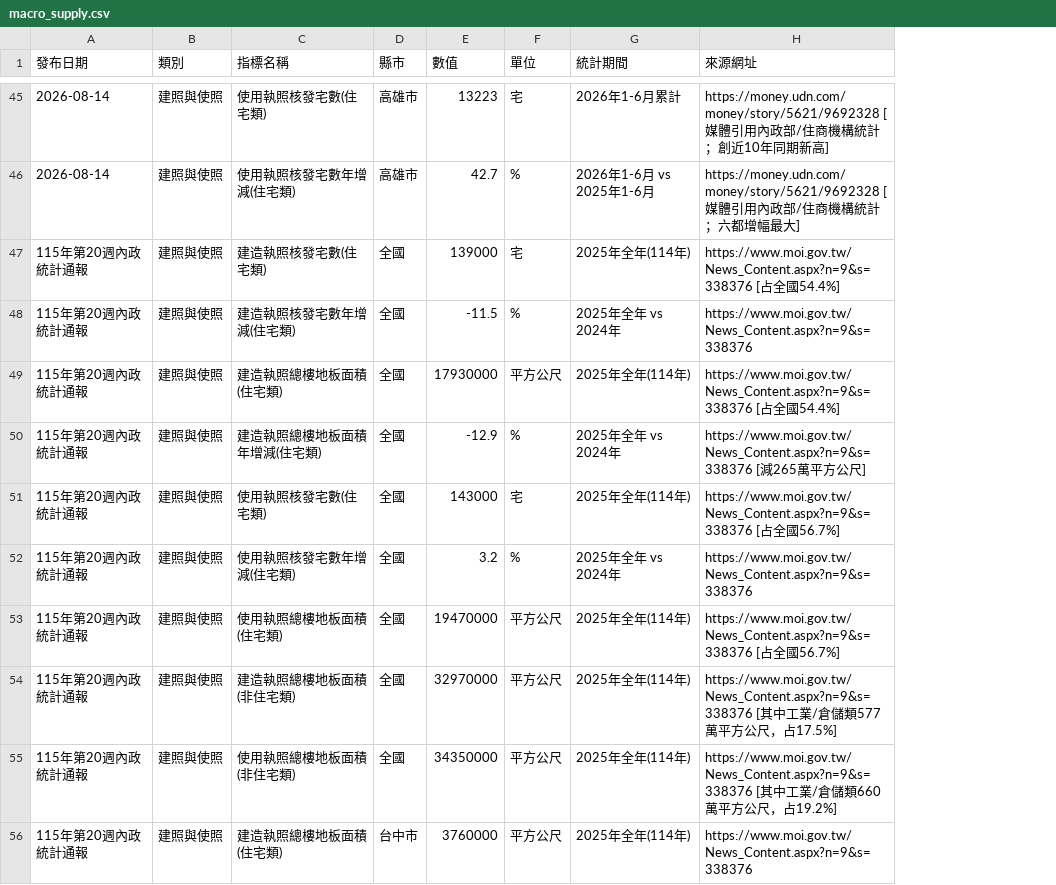
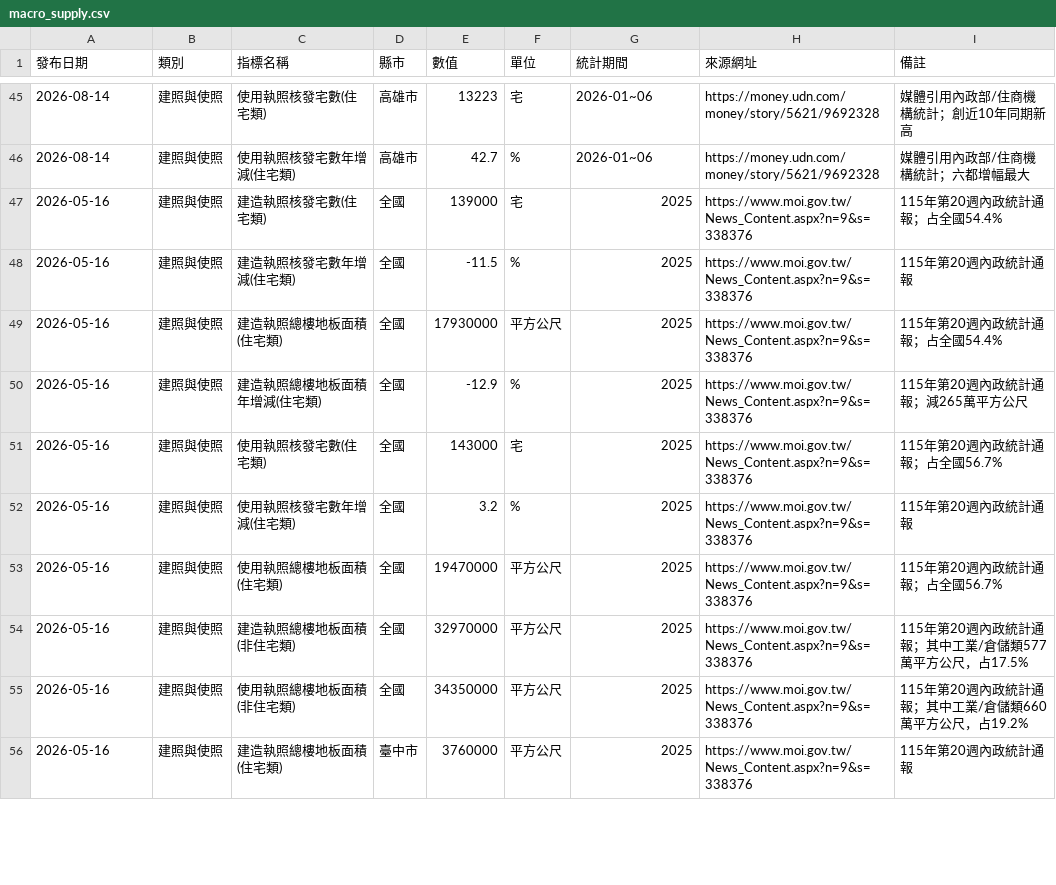
Before and after one commit to kit169378/taiwan-real-estate-tracker, a CSV file: data/macro_supply.csv, drawn as a sheet; only a part is shown, gaps mark what is left out; the diff covers the shown part only; the diff names each change by its address in the sheet, - before the commit and + after, or states it on an @@ line.

```diff
--- a/data/macro_supply.csv
+++ b/data/macro_supply.csv
+column I (備註), rows 45-56: 媒體引用內政部/住商機構統計；創近10年同期新高 | 媒體引用內政部/住商機構統計；六都增幅最大 | 115年第20週內政統計通報；占全國54.4% | 115年第20週內政統計通報 | 115年第20週內政統計通報；占全國54.4% | 115年第20週內政統計通報；減265萬平方公尺 | 115年第20週內政統計通報；占全國56.7% | 115年第20週內政統計通報 | 115年第20週內政統計通報；占全國56.7% | 115年第20週內政統計通報；其中工業/倉儲類577萬平方公尺，占17.5% | 115年第20週內政統計通報；其中工業/倉儲類660萬平方公尺，占19.2% | 115年第20週內政統計通報
-G45 (統計期間): 2026年1-6月累計
+G45 (統計期間): 2026-01~06
-H45 (來源網址): https://money.udn.com/money/story/5621/9692328 [媒體引用內政部/住商機構統計；創近10年同期新高]
+H45 (來源網址): https://money.udn.com/money/story/5621/9692328
-G46 (統計期間): 2026年1-6月 vs 2025年1-6月
+G46 (統計期間): 2026-01~06
-H46 (來源網址): https://money.udn.com/money/story/5621/9692328 [媒體引用內政部/住商機構統計；六都增幅最大]
+H46 (來源網址): https://money.udn.com/money/story/5621/9692328
-A47:A56 (發布日期): 115年第20週內政統計通報
+A47:A56 (發布日期): 2026-05-16
-G47 (統計期間): 2025年全年(114年)
+G47 (統計期間): 2025
-H47 (來源網址): https://www.moi.gov.tw/News_Content.aspx?n=9&s=338376 [占全國54.4%]
+H47 (來源網址): https://www.moi.gov.tw/News_Content.aspx?n=9&s=338376
-G48 (統計期間): 2025年全年 vs 2024年
+G48 (統計期間): 2025
-G49 (統計期間): 2025年全年(114年)
+G49 (統計期間): 2025
-H49 (來源網址): https://www.moi.gov.tw/News_Content.aspx?n=9&s=338376 [占全國54.4%]
+H49 (來源網址): https://www.moi.gov.tw/News_Content.aspx?n=9&s=338376
-G50 (統計期間): 2025年全年 vs 2024年
+G50 (統計期間): 2025
-H50 (來源網址): https://www.moi.gov.tw/News_Content.aspx?n=9&s=338376 [減265萬平方公尺]
+H50 (來源網址): https://www.moi.gov.tw/News_Content.aspx?n=9&s=338376
-G51 (統計期間): 2025年全年(114年)
+G51 (統計期間): 2025
-H51 (來源網址): https://www.moi.gov.tw/News_Content.aspx?n=9&s=338376 [占全國56.7%]
+H51 (來源網址): https://www.moi.gov.tw/News_Content.aspx?n=9&s=338376
-G52 (統計期間): 2025年全年 vs 2024年
+G52 (統計期間): 2025
-G53:G56 (統計期間): 2025年全年(114年)
+G53:G56 (統計期間): 2025
-H53 (來源網址): https://www.moi.gov.tw/News_Content.aspx?n=9&s=338376 [占全國56.7%]
+H53 (來源網址): https://www.moi.gov.tw/News_Content.aspx?n=9&s=338376
-H54 (來源網址): https://www.moi.gov.tw/News_Content.aspx?n=9&s=338376 [其中工業/倉儲類577萬平方公尺，占17.5%]
+H54 (來源網址): https://www.moi.gov.tw/News_Content.aspx?n=9&s=338376
-H55 (來源網址): https://www.moi.gov.tw/News_Content.aspx?n=9&s=338376 [其中工業/倉儲類660萬平方公尺，占19.2%]
+H55 (來源網址): https://www.moi.gov.tw/News_Content.aspx?n=9&s=338376
-D56 (縣市): 台中市
+D56 (縣市): 臺中市
```
Also changed, not shown: 128 edited cells elsewhere in this file, 1 other file.
